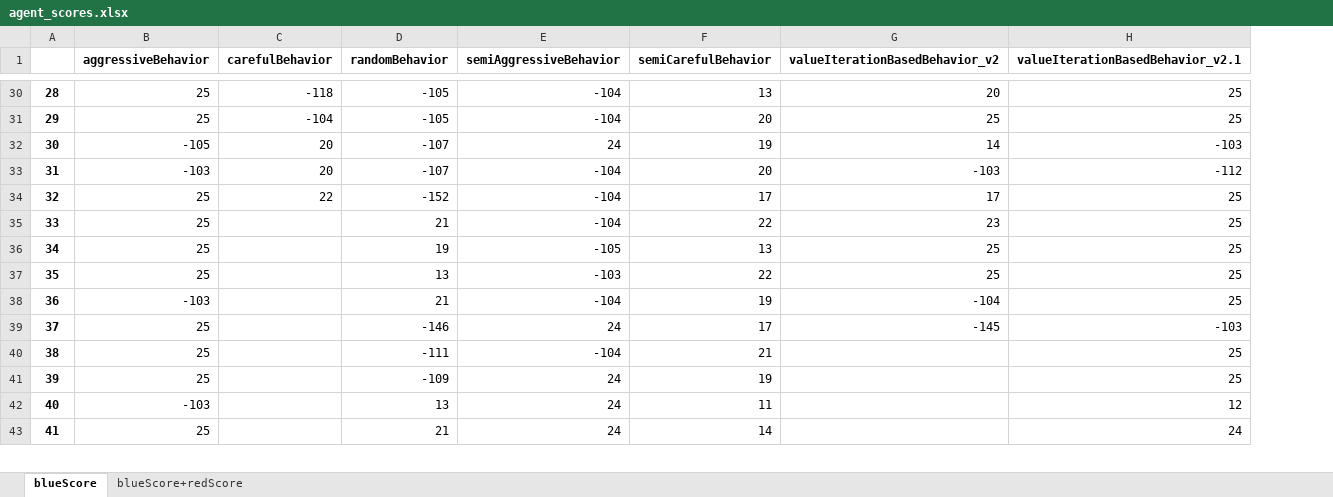
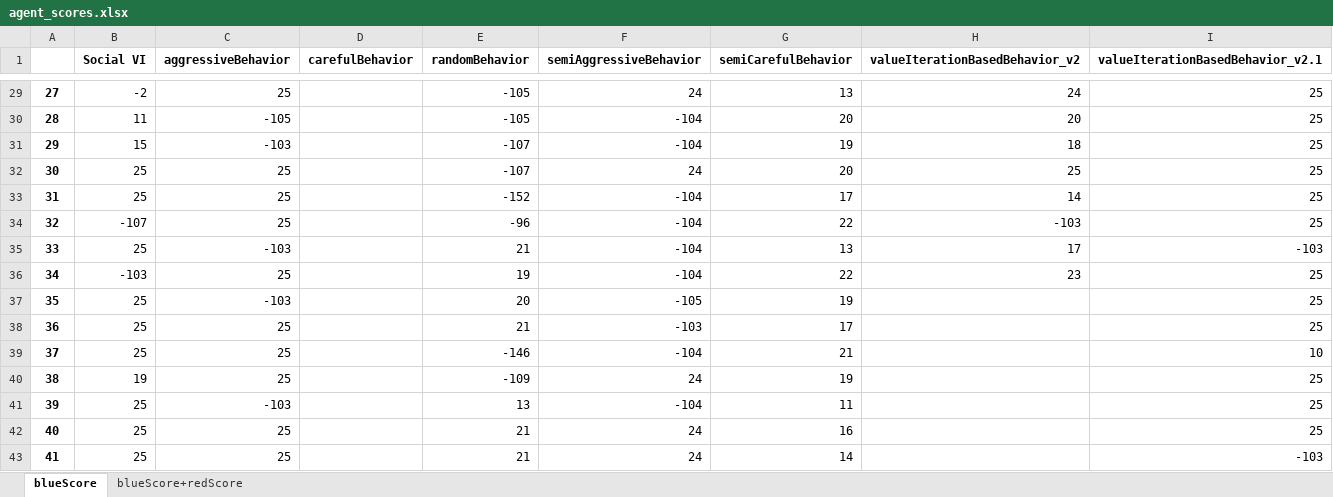
Before and after one commit to ido1Shapira/1.5roadGame, an Excel workbook: data/agent_scores.xlsx, sheet blueScore, drawn as a sheet; only a part is shown, gaps mark what is left out; values as stored, in another font and other column widths than the file's, no borders; removed rows and columns are numbered as before the commit, all else as after; the diff covers the shown part only; the diff names each change by its address in the sheet, - before the commit and + after, or states it on an @@ line.

Commit message:
new Scores for social

```diff
--- a/data/agent_scores.xlsx (sheet blueScore)
+++ b/data/agent_scores.xlsx (sheet blueScore)
+column B (Social VI), row 29: -2; rows 32-34: 25 | 25 | -107; rows 36-41: -103 | 25 | 25 | 25 | 19 | 25; row 43: 25
@@ column A renumbered from row 20 down @@
-D29 (carefulBehavior): -118
+D29 (carefulBehavior): (empty)
-F29 (semiAggressiveBehavior): -104
+F29 (semiAggressiveBehavior): 24
-H29 (valueIterationBasedBehavior_v2): 20
+H29 (valueIterationBasedBehavior_v2): 24
+row 30: 28 | 11 | -105 |  | -105 | -104 | 20 | 20 | 25
+row 31: 29 | 15 | -103 |  | -107 | -104 | 19 | 18 | 25
-D32 (carefulBehavior): -104
+D32 (carefulBehavior): (empty)
-E32 (randomBehavior): -105
+E32 (randomBehavior): -107
-F32 (semiAggressiveBehavior): -104
+F32 (semiAggressiveBehavior): 24
-row 32: 30 | -105 | 20 | -107 | 24 | 19 | 14 | -103
-row 33: 31 | -103 | 20 | -107 | -104 | 20 | -103 | -112
-D33 (carefulBehavior): 22
+D33 (carefulBehavior): (empty)
-H33 (valueIterationBasedBehavior_v2): 17
+H33 (valueIterationBasedBehavior_v2): 14
-E34 (randomBehavior): 21
+E34 (randomBehavior): -96
-H34 (valueIterationBasedBehavior_v2): 23
+H34 (valueIterationBasedBehavior_v2): -103
-row 36: 34 | 25 |  | 19 | -105 | 13 | 25 | 25
+row 35: 33 | 25 | -103 |  | 21 | -104 | 13 | 17 | -103
-E36 (randomBehavior): 13
+E36 (randomBehavior): 19
-F36 (semiAggressiveBehavior): -103
+F36 (semiAggressiveBehavior): -104
-H36 (valueIterationBasedBehavior_v2): 25
+H36 (valueIterationBasedBehavior_v2): 23
-E37 (randomBehavior): 21
+E37 (randomBehavior): 20
-F37 (semiAggressiveBehavior): -104
+F37 (semiAggressiveBehavior): -105
-H37 (valueIterationBasedBehavior_v2): -104
+H37 (valueIterationBasedBehavior_v2): (empty)
-E38 (randomBehavior): -146
+E38 (randomBehavior): 21
-F38 (semiAggressiveBehavior): 24
+F38 (semiAggressiveBehavior): -103
-H38 (valueIterationBasedBehavior_v2): -145
+H38 (valueIterationBasedBehavior_v2): (empty)
-I38 (valueIterationBasedBehavior_v2.1): -103
+I38 (valueIterationBasedBehavior_v2.1): 25
-E39 (randomBehavior): -111
+E39 (randomBehavior): -146
-I39 (valueIterationBasedBehavior_v2.1): 25
+I39 (valueIterationBasedBehavior_v2.1): 10
-F41 (semiAggressiveBehavior): 24
+F41 (semiAggressiveBehavior): -104
-I41 (valueIterationBasedBehavior_v2.1): 12
+I41 (valueIterationBasedBehavior_v2.1): 25
+row 42: 40 | 25 | 25 |  | 21 | 24 | 16 |  | 25
-I43 (valueIterationBasedBehavior_v2.1): 24
+I43 (valueIterationBasedBehavior_v2.1): -103
```
Also changed, not shown: 15 added rows, 18 removed rows and 92 edited cells elsewhere in this sheet, sheet blueScore+redScore, 5 other files.
